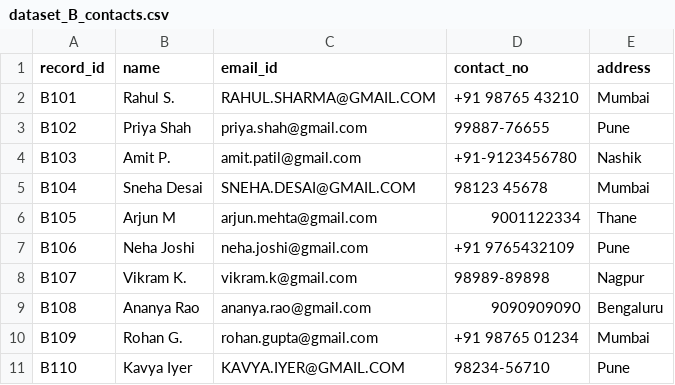
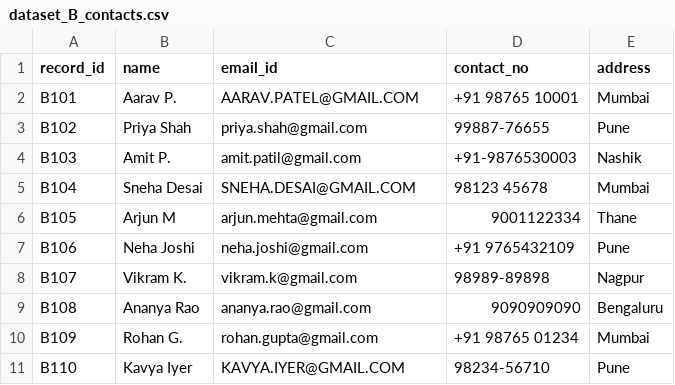
Before and after one commit to TanishaBhalekar/SMA-2, a CSV file: data/dataset_B_contacts.csv, drawn as a sheet.

```diff
--- a/data/dataset_B_contacts.csv
+++ b/data/dataset_B_contacts.csv
@@ -1,5 +1,5 @@
 record_id,name,email_id,contact_no,address
-B101,Rahul S.,RAHUL.SHARMA@GMAIL.COM,+91 98765 43210,Mumbai
+B101,Aarav P.,AARAV.PATEL@GMAIL.COM,+91 98765 10001,Mumbai
 B102,Priya Shah,priya.shah@gmail.com,99887-76655,Pune
-B103,Amit P.,amit.patil@gmail.com,+91-9123456780,Nashik
+B103,Amit P.,amit.patil@gmail.com,+91-9876530003,Nashik
 B104,Sneha Desai,SNEHA.DESAI@GMAIL.COM,98123 45678,Mumbai
```
Also changed, not shown: data/dataset_A_customers.csv, data/dataset_C_business.csv, 13 other files.
